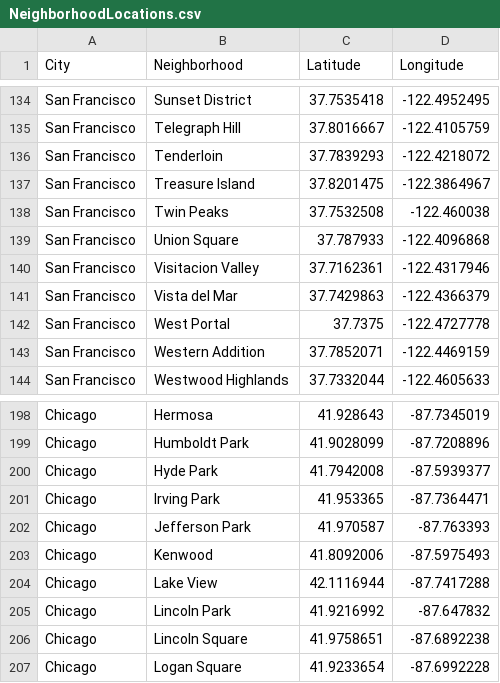
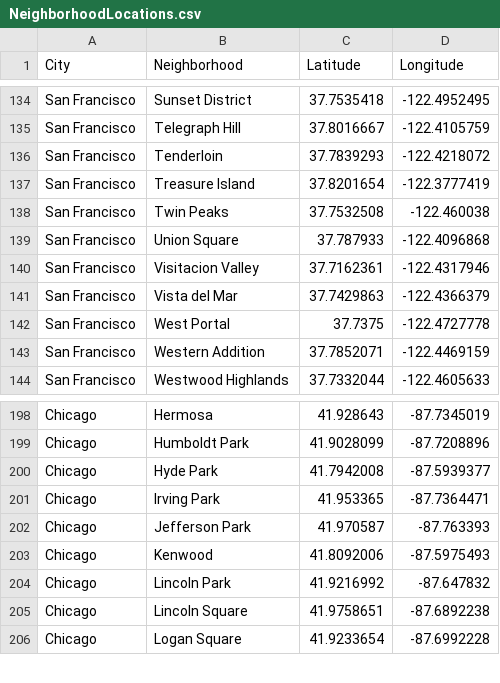
Before and after one commit to adamson22/Coursera_Capstone, a CSV file: NeighborhoodLocations.csv, drawn as a sheet; only a part is shown, gaps mark what is left out; the diff names each change by its address in the sheet, - before the commit and + after, or states it on an @@ line.

Commit message:
Update NeighborhoodLocations.csv

```diff
--- a/NeighborhoodLocations.csv
+++ b/NeighborhoodLocations.csv
-C137 (Latitude): 37.8201475
+C137 (Latitude): 37.8201654
-D137 (Longitude): -122.3864967
+D137 (Longitude): -122.3777419
-row 204: Chicago | Lake View | 42.1116944 | -87.7417288
```
